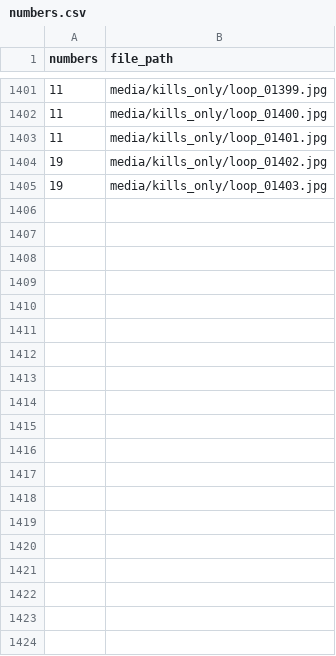
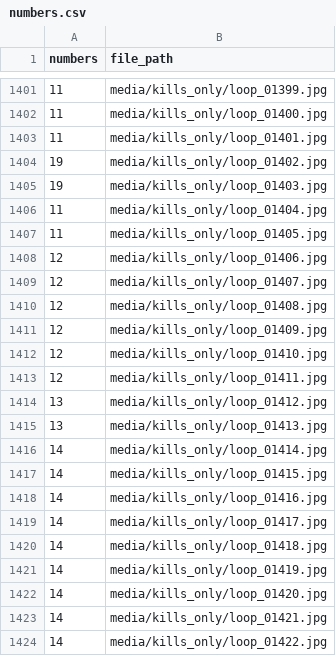
Before and after one commit to gumdropsteve/warzone, a CSV file: numbers.csv, drawn as a sheet; only a part is shown, gaps mark what is left out; the diff covers the shown part only; the diff names each change by its address in the sheet, - before the commit and + after, or states it on an @@ line.

Commit message:
crop & label n_kills digits pipeline

```diff
--- a/numbers.csv
+++ b/numbers.csv
+row 1406: 11 | media/kills_only/loop_01404.jpg
+row 1407: 11 | media/kills_only/loop_01405.jpg
+row 1408: 12 | media/kills_only/loop_01406.jpg
+row 1409: 12 | media/kills_only/loop_01407.jpg
+row 1410: 12 | media/kills_only/loop_01408.jpg
+row 1411: 12 | media/kills_only/loop_01409.jpg
+row 1412: 12 | media/kills_only/loop_01410.jpg
+row 1413: 12 | media/kills_only/loop_01411.jpg
+row 1414: 13 | media/kills_only/loop_01412.jpg
+row 1415: 13 | media/kills_only/loop_01413.jpg
+row 1416: 14 | media/kills_only/loop_01414.jpg
+row 1417: 14 | media/kills_only/loop_01415.jpg
+row 1418: 14 | media/kills_only/loop_01416.jpg
+row 1419: 14 | media/kills_only/loop_01417.jpg
+row 1420: 14 | media/kills_only/loop_01418.jpg
+row 1421: 14 | media/kills_only/loop_01419.jpg
+row 1422: 14 | media/kills_only/loop_01420.jpg
+row 1423: 14 | media/kills_only/loop_01421.jpg
+row 1424: 14 | media/kills_only/loop_01422.jpg
```
Also changed, not shown: 10 added rows elsewhere in this file, 1 other file.
